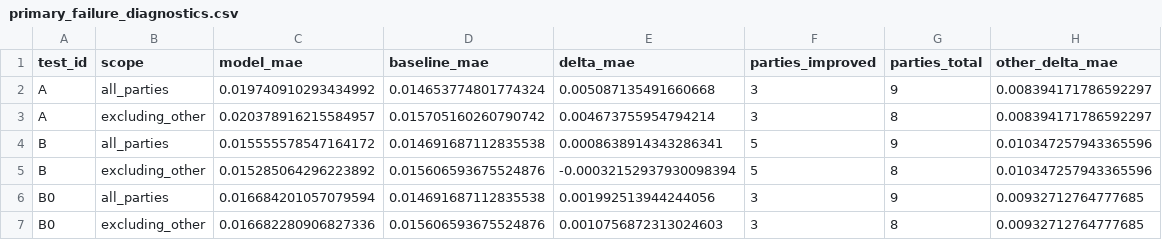
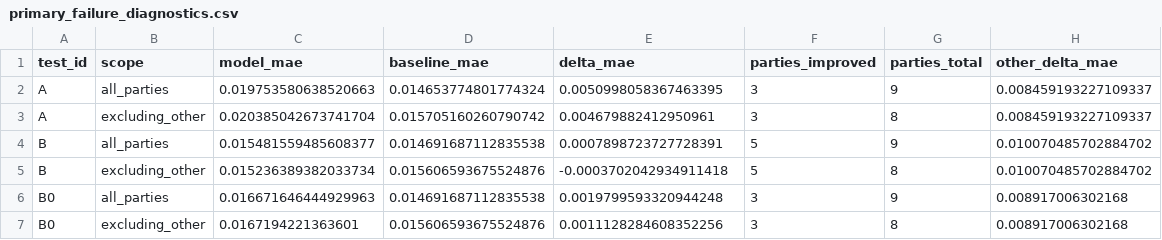
Before and after one commit to nordicbytes/val2026-prediction, a CSV file: reports/milestone_three/primary_failure_diagnostics.csv, drawn as a sheet.

```diff
--- a/reports/milestone_three/primary_failure_diagnostics.csv
+++ b/reports/milestone_three/primary_failure_diagnostics.csv
@@ -1,7 +1,7 @@
 test_id,scope,model_mae,baseline_mae,delta_mae,parties_improved,parties_total,other_delta_mae
-A,all_parties,0.019740910293434992,0.014653774801774324,0.005087135491660668,3,9,0.008394171786592297
-A,excluding_other,0.020378916215584957,0.015705160260790742,0.004673755954794214,3,8,0.008394171786592297
-B,all_parties,0.015555578547164172,0.014691687112835538,0.0008638914343286341,5,9,0.010347257943365596
-B,excluding_other,0.015285064296223892,0.015606593675524876,-0.00032152937930098394,5,8,0.010347257943365596
-B0,all_parties,0.016684201057079594,0.014691687112835538,0.001992513944244056,3,9,0.00932712764777685
-B0,excluding_other,0.016682280906827336,0.015606593675524876,0.0010756872313024603,3,8,0.00932712764777685
+A,all_parties,0.019753580638520663,0.014653774801774324,0.0050998058367463395,3,9,0.008459193227109337
+A,excluding_other,0.020385042673741704,0.015705160260790742,0.004679882412950961,3,8,0.008459193227109337
+B,all_parties,0.015481559485608377,0.014691687112835538,0.0007898723727728391,5,9,0.010070485702884702
+B,excluding_other,0.015236389382033734,0.015606593675524876,-0.0003702042934911418,5,8,0.010070485702884702
+B0,all_parties,0.016671646444929963,0.014691687112835538,0.0019799593320944248,3,9,0.008917006302168
+B0,excluding_other,0.0167194221363601,0.015606593675524876,0.0011128284608352256,3,8,0.008917006302168
```
Also changed, not shown: reports/milestone_three/bootstrap_uncertainty.csv, reports/milestone_three/geographic_robustness.csv, 10 other files.
